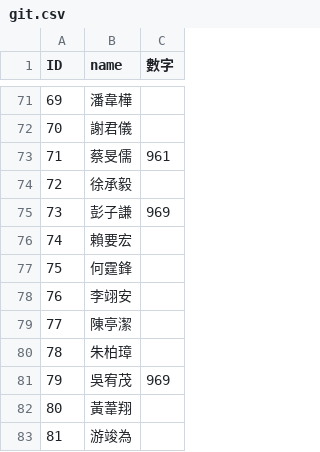
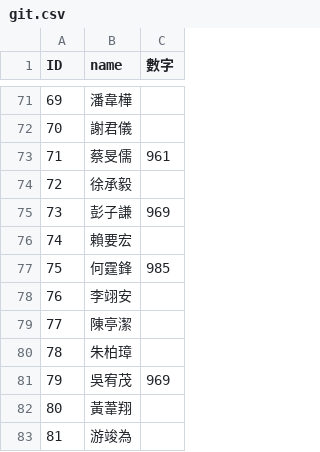
Before and after one commit to johnnylin01/githw111, a CSV file: git.csv, drawn as a sheet; only a part is shown, gaps mark what is left out.

Commit message:
Update git.csv

```diff
--- a/git.csv
+++ b/git.csv
@@ -76,3 +76,3 @@ ID,name,數字
 74,賴要宏,
-75,何霆鋒,
+75,何霆鋒,985
 76,李翊安,
```
